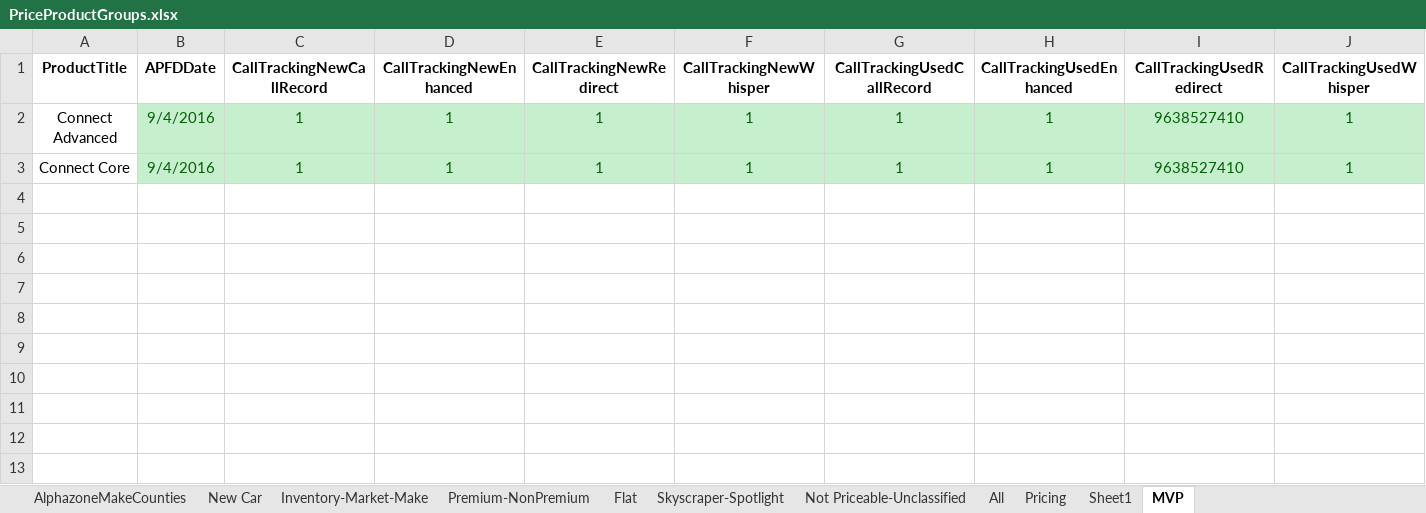
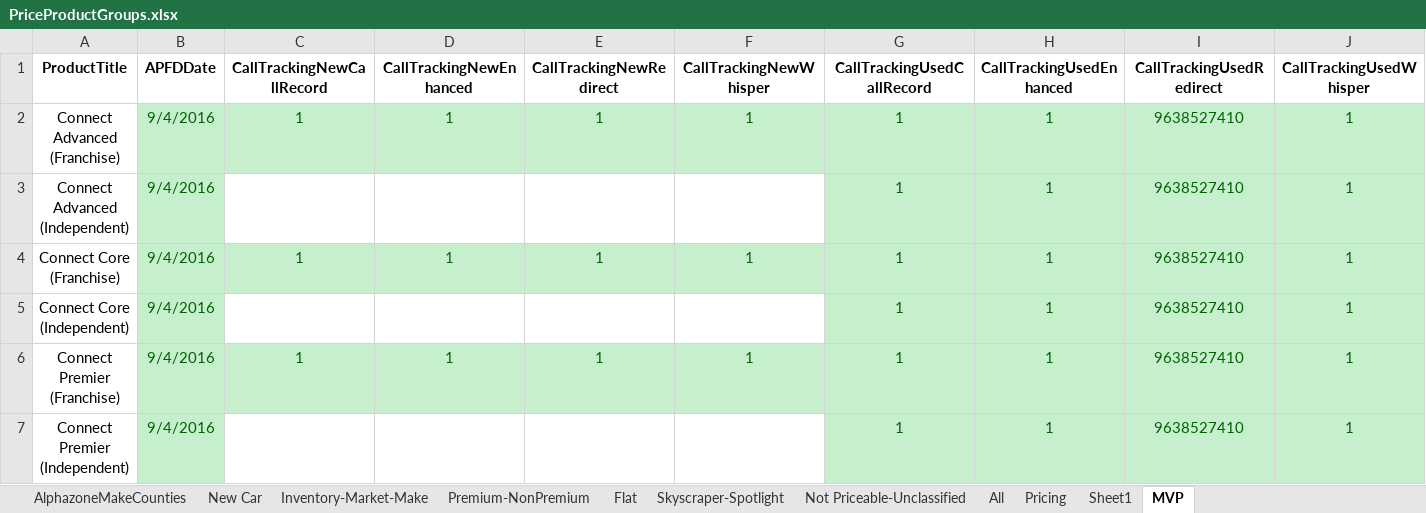
Before and after one commit to ProvarAutomation/SFDCRegression, an Excel workbook: Regression/templates/PriceProductGroups.xlsx, sheet MVP, drawn as a sheet; only a part is shown; values as stored, in another font and other column widths than the file's, no borders; addresses are those after the commit; rows hold the shown columns only; the diff names each change by its address in the sheet, - before the commit and + after, or states it on an @@ line.

```diff
--- a/Regression/templates/PriceProductGroups.xlsx (sheet MVP)
+++ b/Regression/templates/PriceProductGroups.xlsx (sheet MVP)
-A2 (ProductTitle): Connect Advanced
+A2 (ProductTitle): Connect Advanced (Franchise)
+row 3: Connect Advanced (Independent) | 9/4/2016 |  |  |  |  | 1 | 1 | 9638527410 | 1
-A4 (ProductTitle): Connect Core
+A4 (ProductTitle): Connect Core (Franchise)
+row 5: Connect Core (Independent) | 9/4/2016 |  |  |  |  | 1 | 1 | 9638527410 | 1
+row 6: Connect Premier (Franchise) | 9/4/2016 | 1 | 1 | 1 | 1 | 1 | 1 | 9638527410 | 1
+row 7: Connect Premier (Independent) | 9/4/2016 |  |  |  |  | 1 | 1 | 9638527410 | 1
```
Also changed, not shown: sheet All, sheet Pricing, formulas that keep their value, 2 other files.
